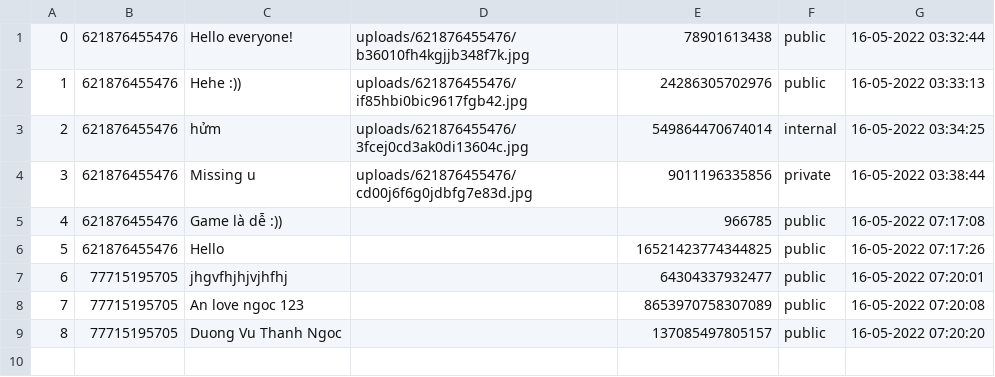
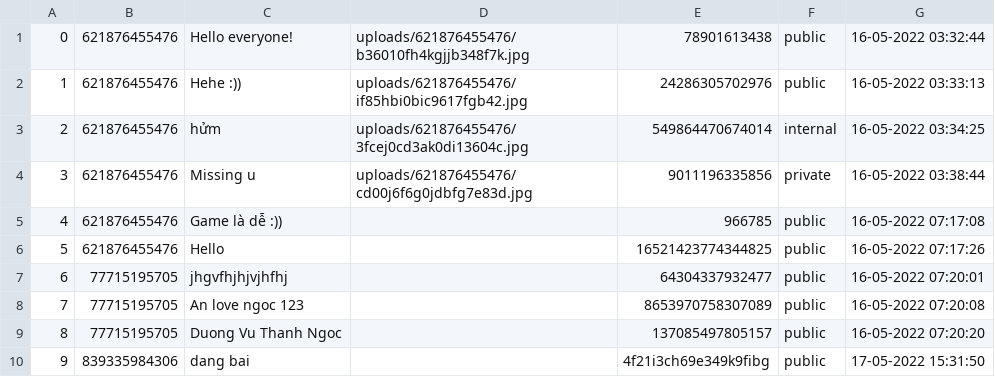
Before and after one commit to quangan186/COSC2430-A2-Group3, a CSV file: images.csv, drawn as a sheet; the diff names each change by its address in the sheet, - before the commit and + after, or states it on an @@ line.

```diff
--- a/images.csv
+++ b/images.csv
+row 10: 9 | 839335984306 | dang bai |  | 4f21i3ch69e349k9fibg | public | 17-05-2022 15:31:50
```
Also changed, not shown: accounts.csv, image-update.csv, 16 other files.
